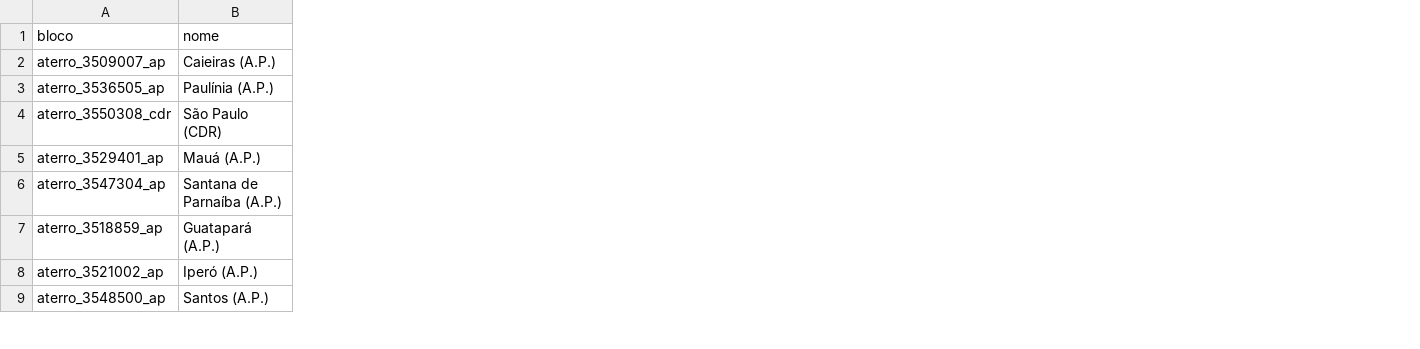
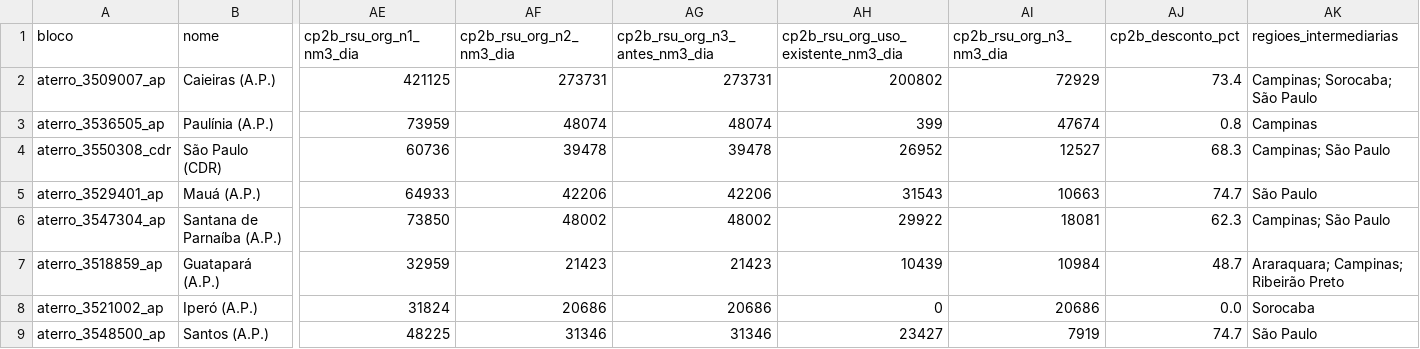
Before and after one commit to aikiesan/Pilar-2b, a CSV file: analysis/outputs/integra_residuos/bacias_aterro/bacias.csv, drawn as a sheet; only a part is shown, gaps mark what is left out; the diff names each change by its address in the sheet, - before the commit and + after, or states it on an @@ line.

Commit message:
outputs(c23): bacias de aterro com a decomposição CP2b x C23

```diff
--- a/analysis/outputs/integra_residuos/bacias_aterro/bacias.csv
+++ b/analysis/outputs/integra_residuos/bacias_aterro/bacias.csv
+column AE (cp2b_rsu_org_n1_nm3_dia), rows 2-9: 421125 | 73959 | 60736 | 64933 | 73850 | 32959 | 31824 | 48225
+column AF (cp2b_rsu_org_n2_nm3_dia), rows 2-9: 273731 | 48074 | 39478 | 42206 | 48002 | 21423 | 20686 | 31346
+column AG (cp2b_rsu_org_n3_antes_nm3_dia), rows 2-9: 273731 | 48074 | 39478 | 42206 | 48002 | 21423 | 20686 | 31346
+column AH, rows 1-9: cp2b_rsu_org_uso_existente_nm3_dia | 200802 | 399 | 26952 | 31543 | 29922 | 10439 | 0 | 23427
+column AI (cp2b_rsu_org_n3_nm3_dia), rows 2-9: 72929 | 47674 | 12527 | 10663 | 18081 | 10984 | 20686 | 7919
+column AJ (cp2b_desconto_pct), rows 2-9: 73.4 | 0.8 | 68.3 | 74.7 | 62.3 | 48.7 | 0.0 | 74.7
+column AK (regioes_intermediarias), rows 2-9: Campinas; Sorocaba; São Paulo | Campinas | Campinas; São Paulo | São Paulo | Campinas; São Paulo | Araraquara; Campinas; Ribeirão Preto | Sorocaba | São Paulo
```
Also changed, not shown: 1 other file.
